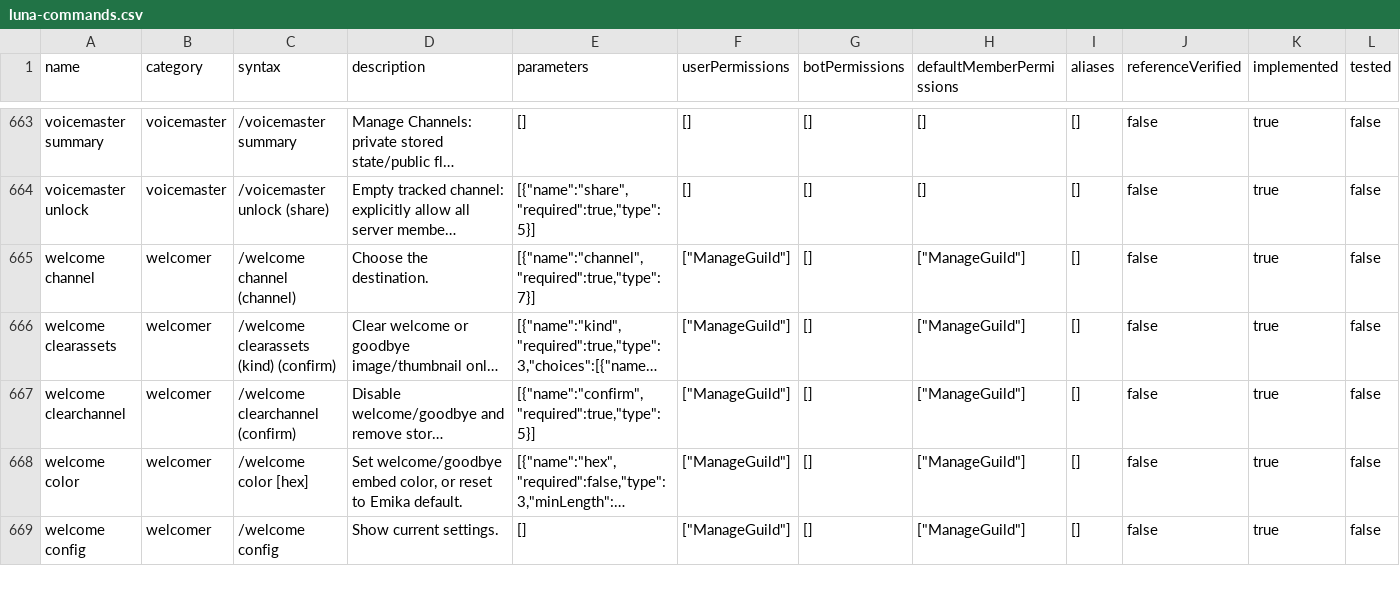
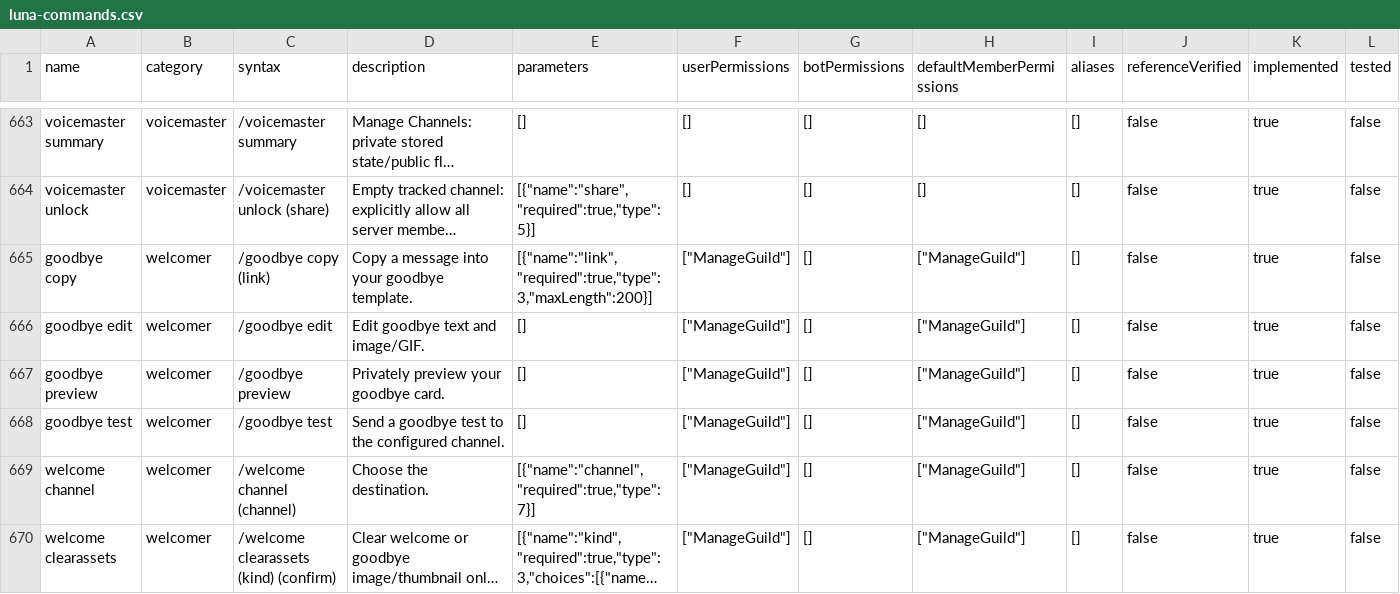
Before and after one commit to 1nonlyhckrr-hue/coldy, a CSV file: data/luna-commands.csv, drawn as a sheet; only a part is shown, gaps mark what is left out; the shorter side is filled out with more unchanged rows; long unchanged cells end in …; rows hold the shown columns only; the diff names each change by its address in the sheet, - before the commit and + after, or states it on an @@ line.

```diff
--- a/data/luna-commands.csv
+++ b/data/luna-commands.csv
+row 665: goodbye copy | welcomer | /goodbye copy (link) | Copy a message into your goodbye template. | [{"name":"link","required":true,"type":3,"maxLength":200}] | ["ManageGuild"] | [] | ["ManageGuild"] | [] | false | true | false
+row 666: goodbye edit | welcomer | /goodbye edit | Edit goodbye text and image/GIF. | [] | ["ManageGuild"] | [] | ["ManageGuild"] | [] | false | true | false
+row 667: goodbye preview | welcomer | /goodbye preview | Privately preview your goodbye card. | [] | ["ManageGuild"] | [] | ["ManageGuild"] | [] | false | true | false
+row 668: goodbye test | welcomer | /goodbye test | Send a goodbye test to the configured channel. | [] | ["ManageGuild"] | [] | ["ManageGuild"] | [] | false | true | false
```
Also changed, not shown: 17 other files.
